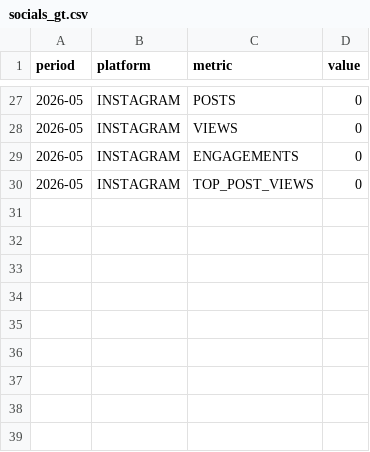
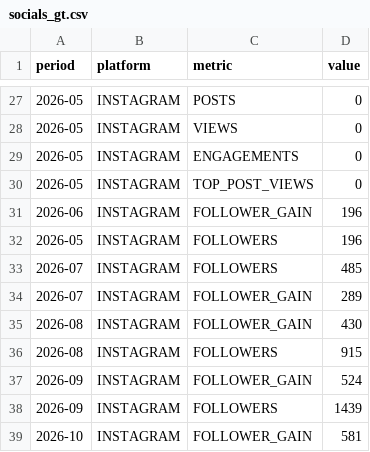
Before and after one commit to raindelaymedia/roadtrippin, a CSV file: master/shows/road_trippin/data/girls_tripp/socials_gt.csv, drawn as a sheet; only a part is shown, gaps mark what is left out; the diff names each change by its address in the sheet, - before the commit and + after, or states it on an @@ line.

Commit message:
Update socials_gt.csv via dashboard editor (9 changes)

```diff
--- a/master/shows/road_trippin/data/girls_tripp/socials_gt.csv
+++ b/master/shows/road_trippin/data/girls_tripp/socials_gt.csv
+row 31: 2026-06 | INSTAGRAM | FOLLOWER_GAIN | 196
+row 32: 2026-05 | INSTAGRAM | FOLLOWERS | 196
+row 33: 2026-07 | INSTAGRAM | FOLLOWERS | 485
+row 34: 2026-07 | INSTAGRAM | FOLLOWER_GAIN | 289
+row 35: 2026-08 | INSTAGRAM | FOLLOWER_GAIN | 430
+row 36: 2026-08 | INSTAGRAM | FOLLOWERS | 915
+row 37: 2026-09 | INSTAGRAM | FOLLOWER_GAIN | 524
+row 38: 2026-09 | INSTAGRAM | FOLLOWERS | 1439
+row 39: 2026-10 | INSTAGRAM | FOLLOWER_GAIN | 581
```
